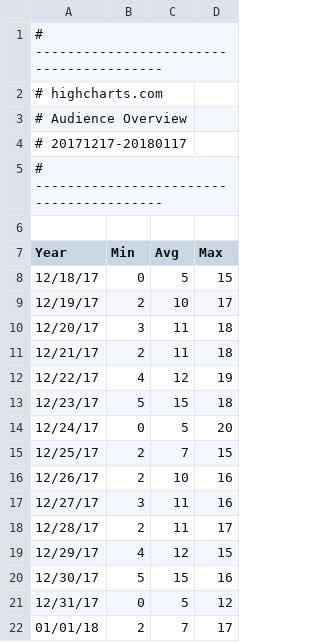
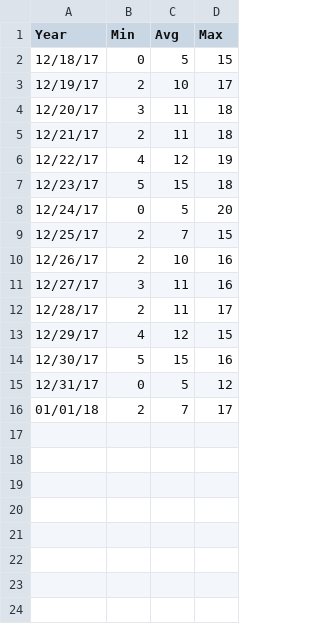
Before and after one commit to Tiana72/wwo, a CSV file: analytics-avg.csv, drawn as a sheet; the diff names each change by its address in the sheet, - before the commit and + after, or states it on an @@ line.

```diff
--- a/analytics-avg.csv
+++ b/analytics-avg.csv
-row 1: # ----------------------------------------
-row 2: # highcharts.com
-row 3: # Audience Overview
-row 4: # 20171217-20180117
-row 5: # ----------------------------------------
-row 6: (empty)
```
Also changed, not shown: analytics.csv, 7 other files.
